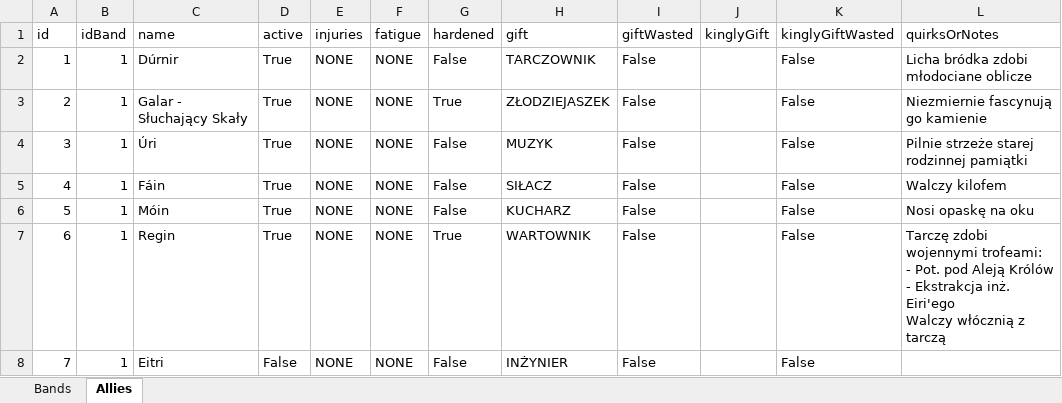
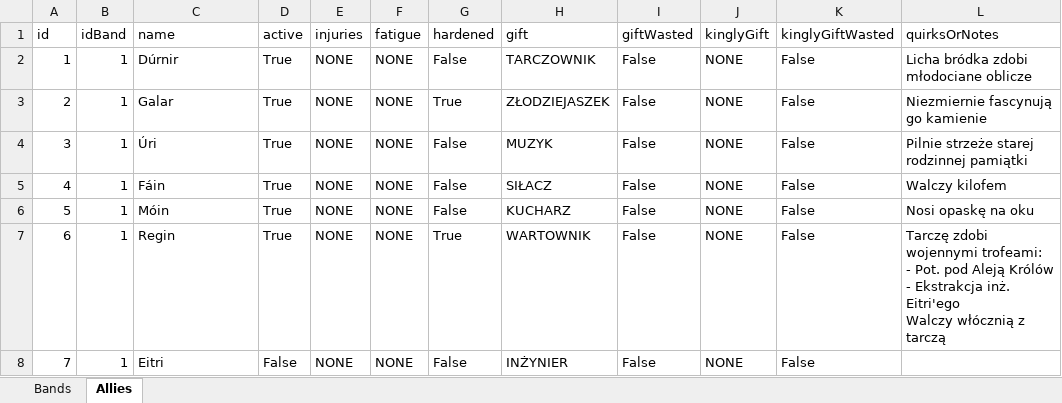
Before and after one commit to Ventor92/The-One-Randomizer, an Excel workbook: data/Band.xlsx, sheet Allies, drawn as a sheet; values as stored, in another font and other column widths than the file's, no borders; ↵ is a line break in a cell; the diff names each change by its address in the sheet, - before the commit and + after, or states it on an @@ line.

Commit message:
TOR-016 New Band Implementation - Refactor character and band classes; introduce Game and GameFactory services
- Removed legacy CharacterTOR and BandTOR classes, replacing them with new implementations in TheOneRingDetails.
- Created Game and GameFactory classes to manage game state and asset selection.
- Added BandTORLoader for loading band data from Excel.
- Introduced GameTORService for static utility methods related to game configuration.
- Updated main application to utilize new Game and GameTOR classes for asset management.
- Enhanced ally management within BandTOR, including injury and fatigue tracking.
- Updated requirements.txt for dependency management.

```diff
--- a/data/Band.xlsx (sheet Allies)
+++ b/data/Band.xlsx (sheet Allies)
-J2:J8 (kinglyGift): (empty)
+J2:J8 (kinglyGift): NONE
-C3 (name): Galar - Słuchający Skały
+C3 (name): Galar
-L7 (quirksOrNotes): …Ekstrakcja inż. Eiri'ego ↵ Walczy włócznią…
+L7 (quirksOrNotes): …Ekstrakcja inż. Eitri'ego ↵ Walczy włócznią…
```
Also changed, not shown: sheet Bands, 14 other files.
